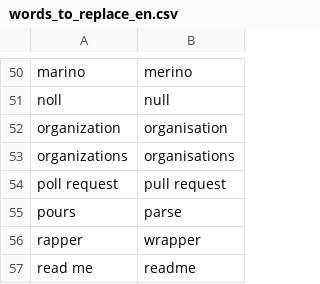
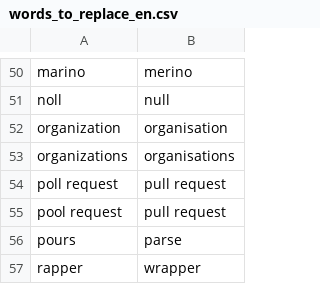
Before and after one commit to AndreasArvidsson/andreas-talon, a CSV file: core/vocabulary/words_to_replace_en.csv, drawn as a sheet; only a part is shown, gaps mark what is left out; the shorter side is filled out with more unchanged rows; the diff names each change by its address in the sheet, - before the commit and + after, or states it on an @@ line.

Commit message:
Words to replace

```diff
--- a/core/vocabulary/words_to_replace_en.csv
+++ b/core/vocabulary/words_to_replace_en.csv
+row 55: pool request | pull request
```
